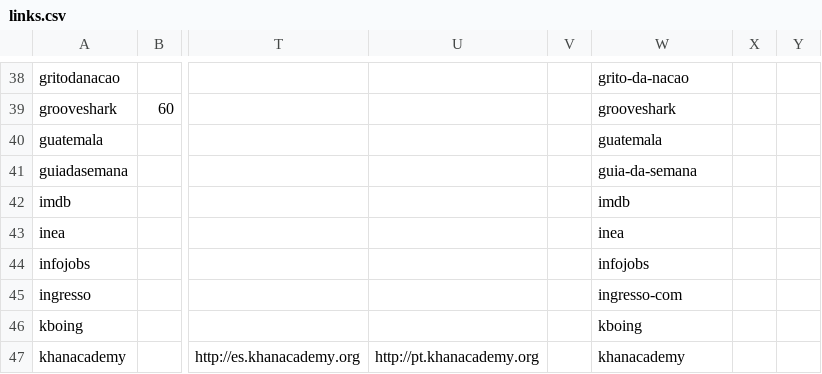
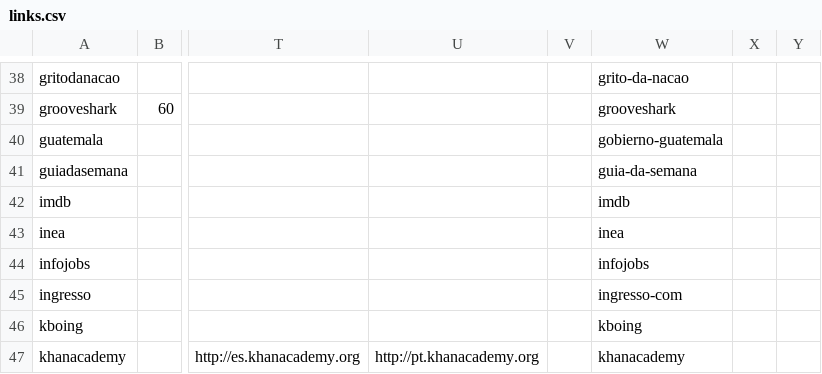
Before and after one commit to endlessm/eos-theme, a CSV file: desktop/links.csv, drawn as a sheet; only a part is shown, gaps mark what is left out; the diff names each change by its address in the sheet, - before the commit and + after, or states it on an @@ line.

Commit message:
Icons for Guatemalan news sites
[endlessm/eos-shell#558]

```diff
--- a/desktop/links.csv
+++ b/desktop/links.csv
-W40: guatemala
+W40: gobierno-guatemala
```
Also changed, not shown: 2 other files.
